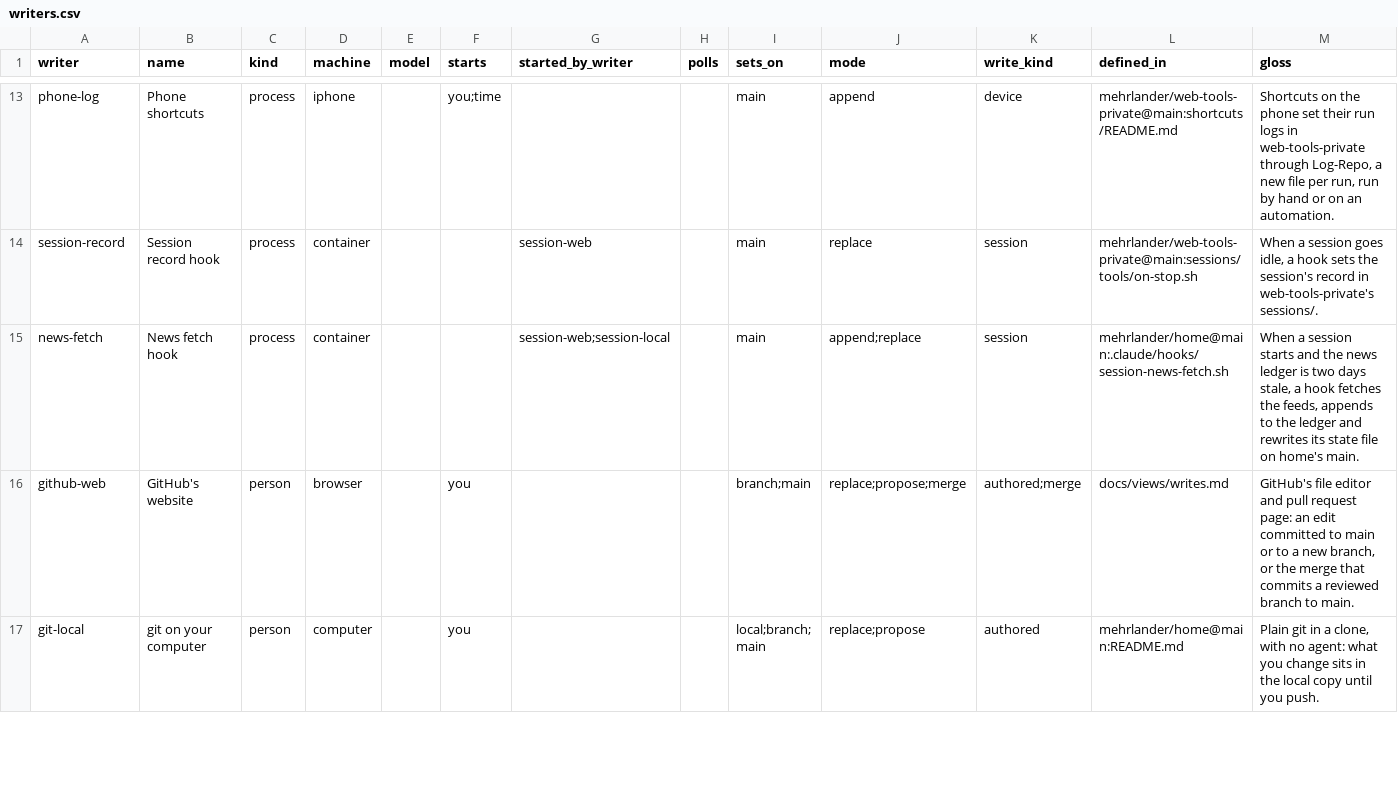
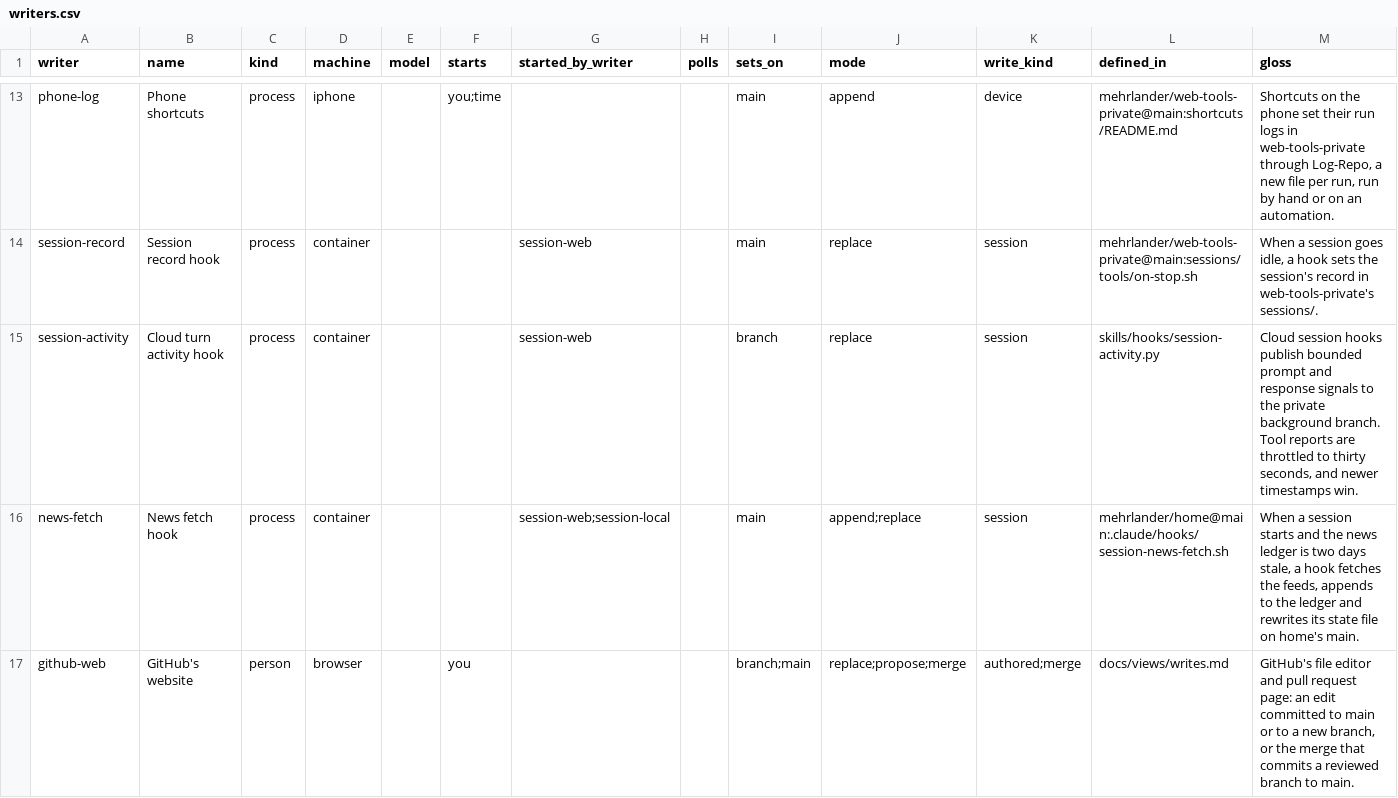
Before and after one commit to mehrlander/web-tools, a CSV file: docs/writers.csv, drawn as a sheet; only a part is shown, gaps mark what is left out; the shorter side is filled out with more unchanged rows.

```diff
--- a/docs/writers.csv
+++ b/docs/writers.csv
@@ -14,2 +14,3 @@ phone-log,Phone shortcuts,process,iphone,,you;time,,,main,append,device,mehrland
 session-record,Session record hook,process,container,,,session-web,,main,replace,session,mehrlander/web-tools-private@main:sessions/tools/on-stop.sh,"When a session goes idle, a hook sets the session's record in web-tools-private's sessions/."
+session-activity,Cloud turn activity hook,process,container,,,session-web,,branch,replace,session,skills/hooks/session-activity.py,"Cloud session hooks publish bounded prompt and response signals to the private background branch. Tool reports are throttled to thirty seconds, and newer timestamps win."
 news-fetch,News fetch hook,process,container,,,session-web;session-local,,main,append;replace,session,mehrlander/home@main:.claude/hooks/session-news-fetch.sh,"When a session starts and the news ledger is two days stale, a hook fetches the feeds, appends to the ledger and rewrites its state file on home's main."
```
Also changed, not shown: data/csv-census.csv, docs/direct-to-main.csv, 22 other files.
